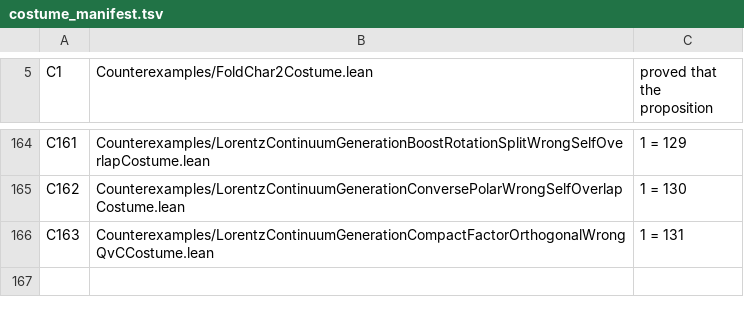
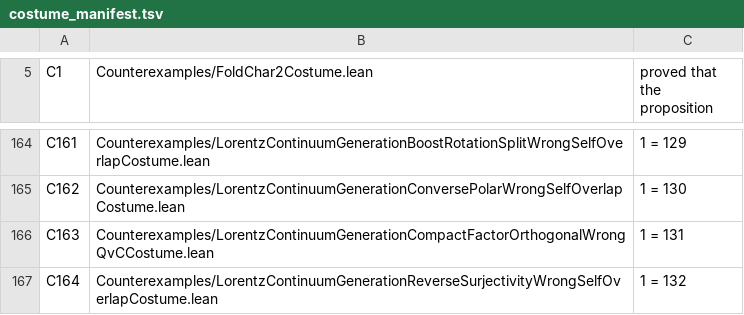
Before and after one commit to elliotweaver/phys-lean, a TSV file: scripts/costume_manifest.tsv, drawn as a sheet; only a part is shown, gaps mark what is left out.

Commit message:
N132: THE GLOBAL REVERSE SURJECTIVITY, CLOSED UNCONDITIONALLY AGAINST THE REFLECTION ALPHABET (every linear QvC-isometry of STVC is a finite product of indefinite Householder reflections; the generated reflection submonoid = the full linear BvC-isometry group SO+(1,9))
THE ONE LAW reframe (W1 step 2, dissolution through the trunk): N131 reduced the global reverse surjectivity to the single conditional residual k in genIsomMonoidLin (the compact factor is a finite biMulLin word). But N105 already PROVED that residual FALSE against the biMulLin alphabet -- every biMulLin word FIXES both t AND x (genIsomMonoidLin_fixes_fst/_snd), reaching only the octonion-block SO(8); a general ninth-direction SO(9) rotation MOVES x, so it is NOT a biMulLin word. The residual was framed against the WRONG alphabet. The trunk already holds the answer: N128 lorentz_exhaustion_M closes the FULL unconditional SO+(1,9) exhaustion against the REFLECTION alphabet houseHolderMSet, and N51 linIsom_BvC_preserved gives IsQvIsomC -> IsBvIsomLin. Composing the two DISSOLVES the heavy residual unconditionally.

6 decls foundations-only [propext, Classical.choice, Quot.sound], independently axiom-audited 6/6 vs the built olean: bvIsomLinMonoid (the full linear BvC-isometry submonoid SO+(1,9) as a derived object), mem_bvIsomLinMonoid, linQvIsom_mem_reflection_closure (THE HEADLINE -- every linear QvC-isometry is a finite reflection word, UNCONDITIONAL), reflection_closure_eq_bvIsomLinMonoid (THE CLASSIFICATION EQUALITY -- closure houseHolderMSet = bvIsomLinMonoid), boost_mem_reflection_closure + boost_reflection_word_witness_self_overlap (W8 teeth -- the concrete boost (5/3,4/3) is a finite reflection word reading BvC=1). New file built 10s, Phys cached 36.9s. Costume C164 (1=132) bites at the math field (unsolved 1=132). NO operator topology, NO posited group, NO bridge.

```diff
--- a/scripts/costume_manifest.tsv
+++ b/scripts/costume_manifest.tsv
@@ -166 +166,2 @@ C162	Counterexamples/LorentzContinuumGenerationConversePolarWrongSelfOverlapCost
 C163	Counterexamples/LorentzContinuumGenerationCompactFactorOrthogonalWrongQvCCostume.lean	1 = 131
+C164	Counterexamples/LorentzContinuumGenerationReverseSurjectivityWrongSelfOverlapCostume.lean	1 = 132
```
Also changed, not shown: 6 other files.
